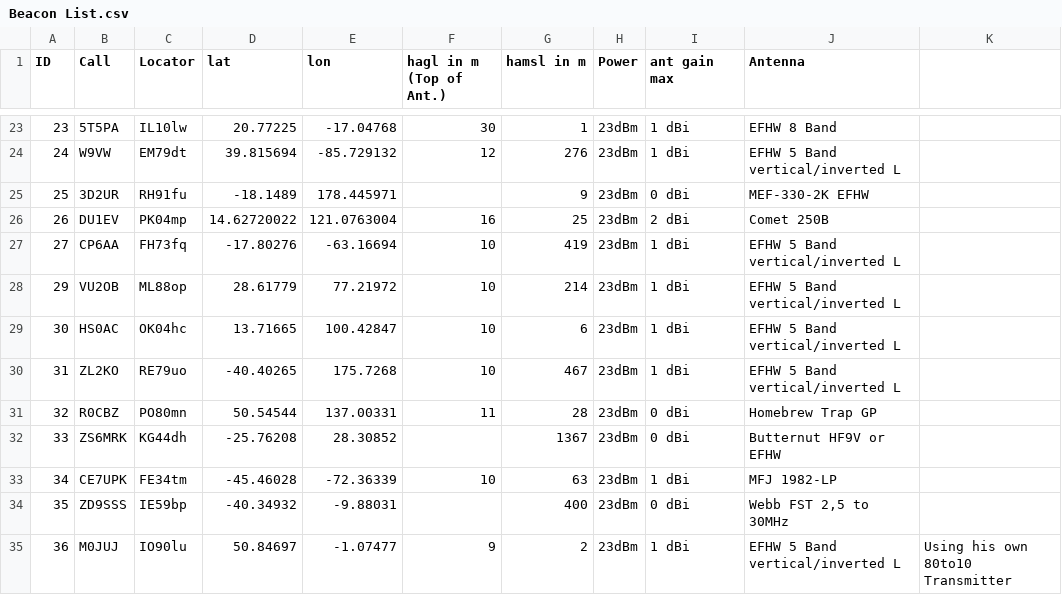
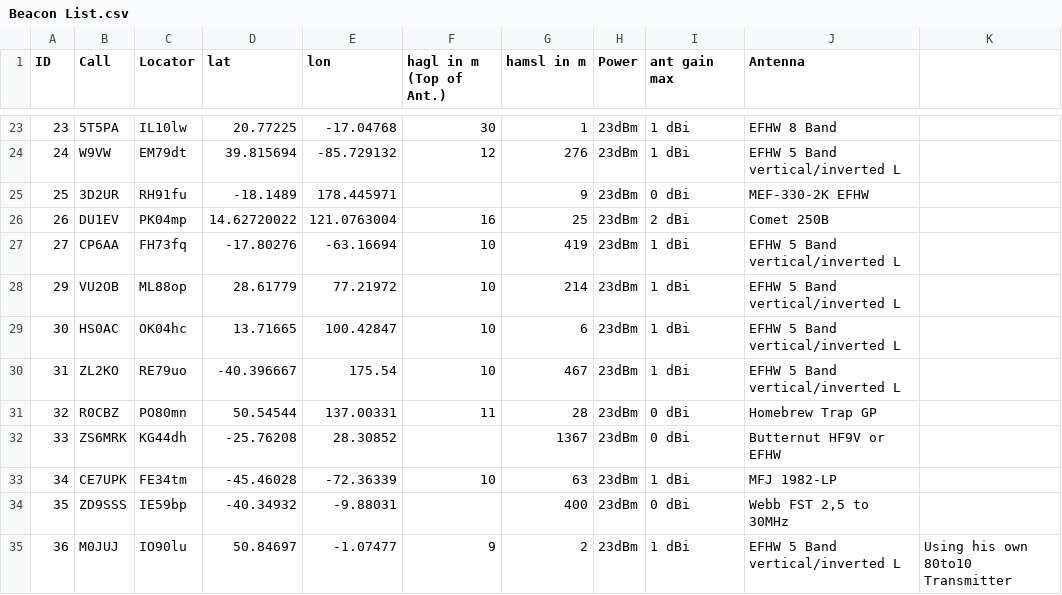
Before and after one commit to HB9VQQ/WSPRBeacon, a CSV file: Beacon List.csv, drawn as a sheet; only a part is shown, gaps mark what is left out.

Commit message:
Add files via upload

```diff
--- a/Beacon List.csv
+++ b/Beacon List.csv
@@ -29,3 +29,3 @@ ID,Call,Locator,lat,lon,hagl in m (Top of Ant.),hamsl in m,Power,ant gain max,An
 30,HS0AC,OK04hc,13.71665,100.42847,10,6,23dBm,1 dBi,EFHW 5 Band vertical/inverted L,
-31,ZL2KO,RE79uo,-40.40265,175.7268,10,467,23dBm,1 dBi,EFHW 5 Band vertical/inverted L,
+31,ZL2KO,RE79uo,-40.396667,175.54,10,467,23dBm,1 dBi,EFHW 5 Band vertical/inverted L,
 32,R0CBZ,PO80mn,50.54544,137.00331,11,28,23dBm,0 dBi,Homebrew Trap GP,
```
